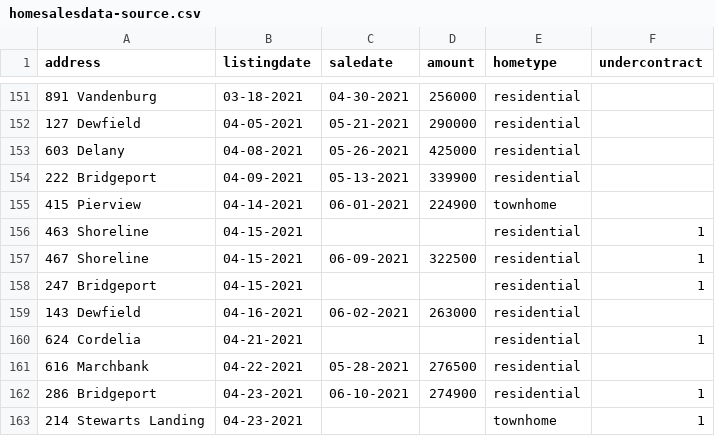
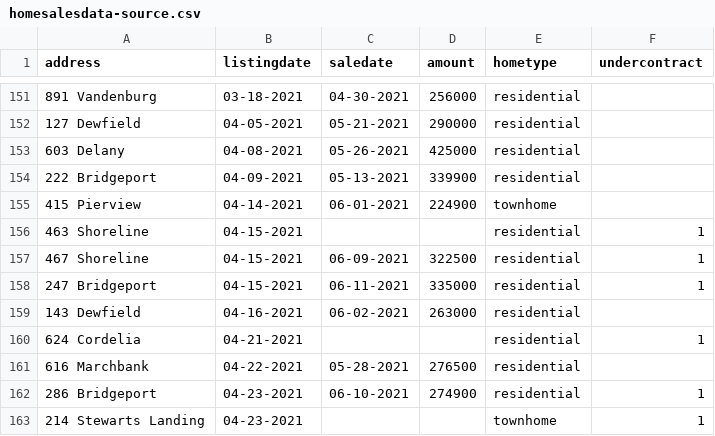
Before and after one commit to robhanssen/glenlake-homesales-old, a CSV file: homesalesdata-source.csv, drawn as a sheet; only a part is shown, gaps mark what is left out.

```diff
--- a/homesalesdata-source.csv
+++ b/homesalesdata-source.csv
@@ -157,3 +157,3 @@
 467 Shoreline,04-15-2021,06-09-2021,322500,residential,1
-247 Bridgeport,04-15-2021,,,residential,1
+247 Bridgeport,04-15-2021,06-11-2021,335000,residential,1
 143 Dewfield,04-16-2021,06-02-2021,263000,residential,
```
Also changed, not shown: data/homesales_processeddata.csv, data/listing-overview-by-year.csv, 20 other files.
